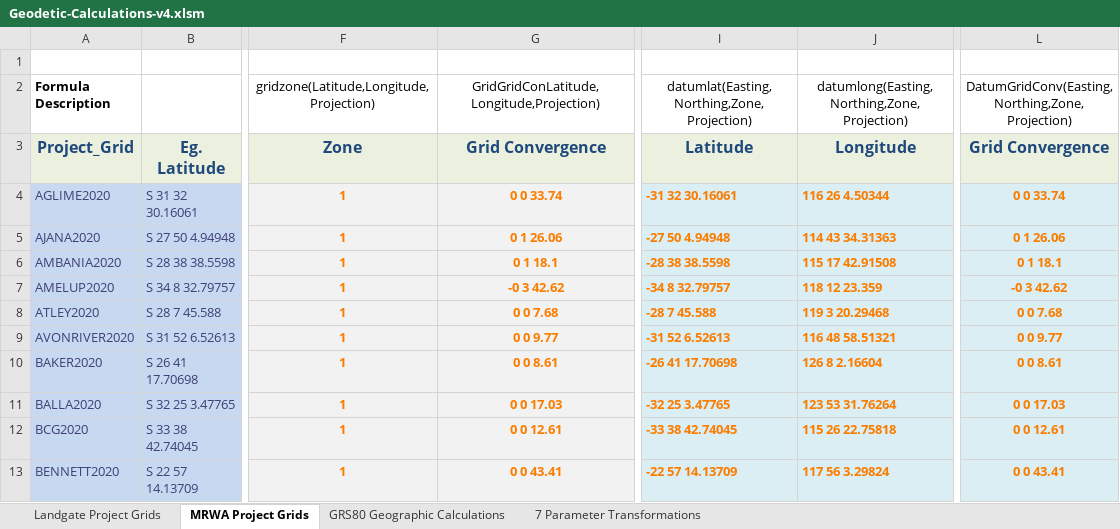
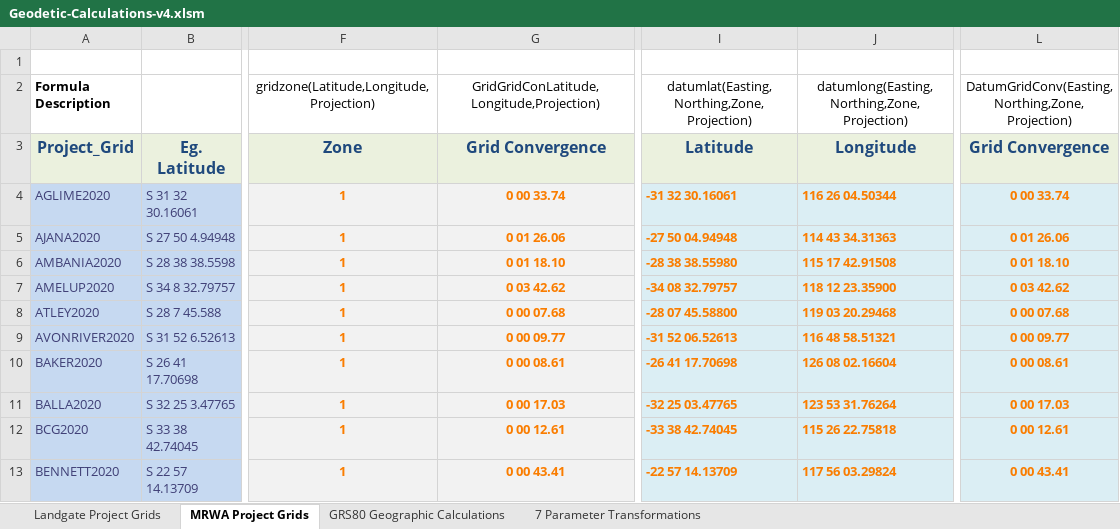
Before and after one commit to KentWheeler/Geodetic, an Excel workbook: Geodetic-Calculations-v4.xlsm, sheet MRWA Project Grids, drawn as a sheet; only a part is shown, gaps mark what is left out; values as stored, in another font and other column widths than the file's, no borders; the diff covers the shown part only; the diff names each change by its address in the sheet, - before the commit and + after, or states it on an @@ line.

Commit message:
Add files via upload
Default zone width changed for project grids. All project grids will now only have one zone

```diff
--- a/Geodetic-Calculations-v4.xlsm (sheet MRWA Project Grids)
+++ b/Geodetic-Calculations-v4.xlsm (sheet MRWA Project Grids)
-G4: 0 0 33.74
+G4: 0 00 33.74
-J4: 116 26 4.50344
+J4: 116 26 04.50344
-L4: 0 0 33.74
+L4: 0 00 33.74
-G5: 0 1 26.06
+G5: 0 01 26.06
-I5: -27 50 4.94948
+I5: -27 50 04.94948
-L5: 0 1 26.06
+L5: 0 01 26.06
-G6: 0 1 18.1
+G6: 0 01 18.10
-I6: -28 38 38.5598
+I6: -28 38 38.55980
-L6: 0 1 18.1
+L6: 0 01 18.10
-G7: -0 3 42.62
+G7: 0 03 42.62
-I7: -34 8 32.79757
+I7: -34 08 32.79757
-J7: 118 12 23.359
+J7: 118 12 23.35900
-L7: -0 3 42.62
+L7: 0 03 42.62
-G8: 0 0 7.68
+G8: 0 00 07.68
-I8: -28 7 45.588
+I8: -28 07 45.58800
-J8: 119 3 20.29468
+J8: 119 03 20.29468
-L8: 0 0 7.68
+L8: 0 00 07.68
-G9: 0 0 9.77
+G9: 0 00 09.77
-I9: -31 52 6.52613
+I9: -31 52 06.52613
-L9: 0 0 9.77
+L9: 0 00 09.77
-G10: 0 0 8.61
+G10: 0 00 08.61
-J10: 126 8 2.16604
+J10: 126 08 02.16604
-L10: 0 0 8.61
+L10: 0 00 08.61
-G11: 0 0 17.03
+G11: 0 00 17.03
-I11: -32 25 3.47765
+I11: -32 25 03.47765
-L11: 0 0 17.03
+L11: 0 00 17.03
-G12: 0 0 12.61
+G12: 0 00 12.61
-L12: 0 0 12.61
+L12: 0 00 12.61
-G13: 0 0 43.41
+G13: 0 00 43.41
-J13: 117 56 3.29824
+J13: 117 56 03.29824
-L13: 0 0 43.41
+L13: 0 00 43.41
```
Also changed, not shown: 1016 edited cells elsewhere in this sheet, sheet Landgate Project Grids, sheet 7 Parameter Transformations, sheet GRS80 Geographic Calculations, charts or pictures, 1 other file.
